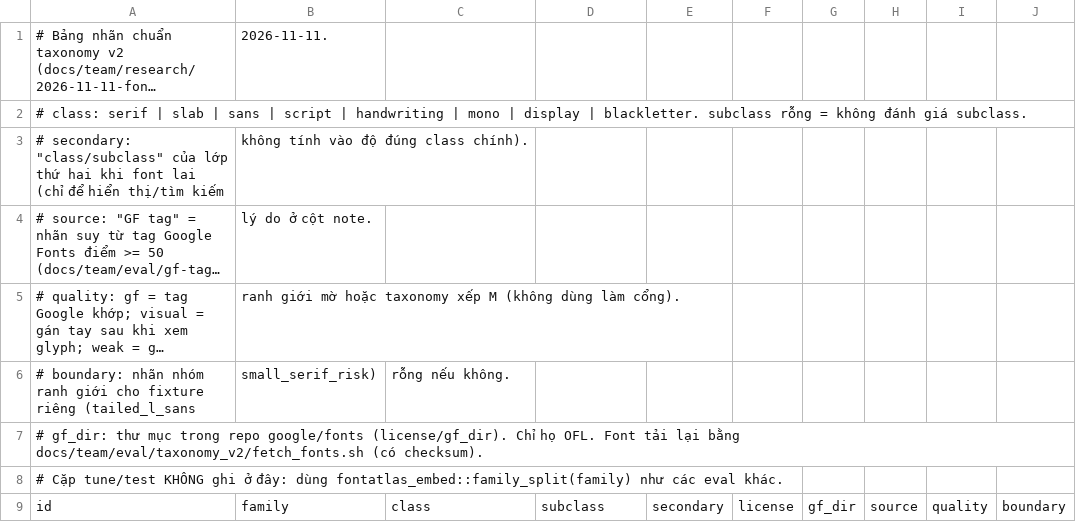
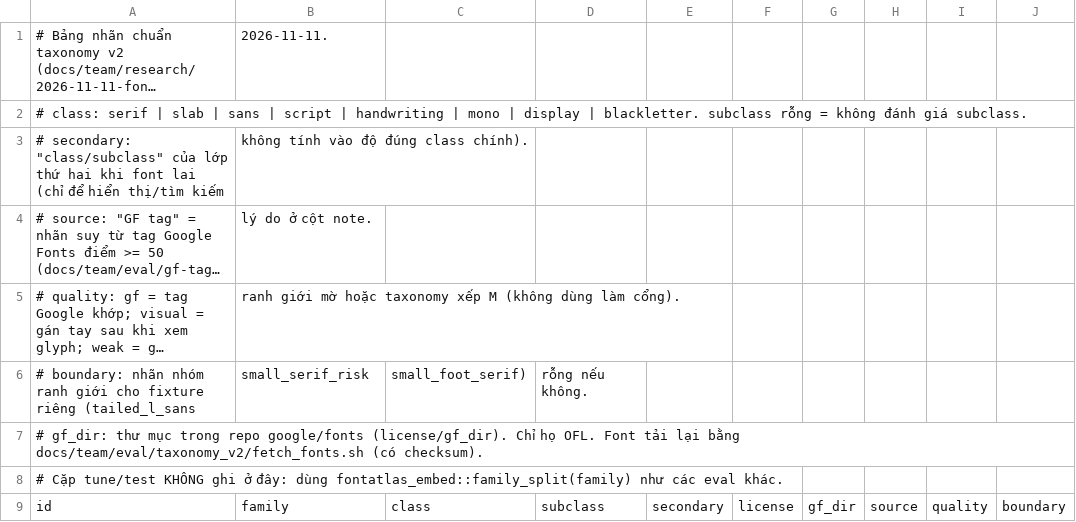
Before and after one commit to vietx2811/FontAtlas, a CSV file: docs/team/eval/taxonomy_v2_labels.csv, drawn as a sheet; only a part is shown; long unchanged cells end in …; the diff covers the shown part only; the diff names each change by its address in the sheet, - before the commit and + after, or states it on an @@ line.

```diff
--- a/docs/team/eval/taxonomy_v2_labels.csv
+++ b/docs/team/eval/taxonomy_v2_labels.csv
-B6: small_serif_risk)
+B6: small_serif_risk
-C6: rỗng nếu không.
+C6: small_foot_serif)
-D6: (empty)
+D6: rỗng nếu không.
```
Also changed, not shown: 4 added rows and 1 edited cell elsewhere in this file, 3 other files.
